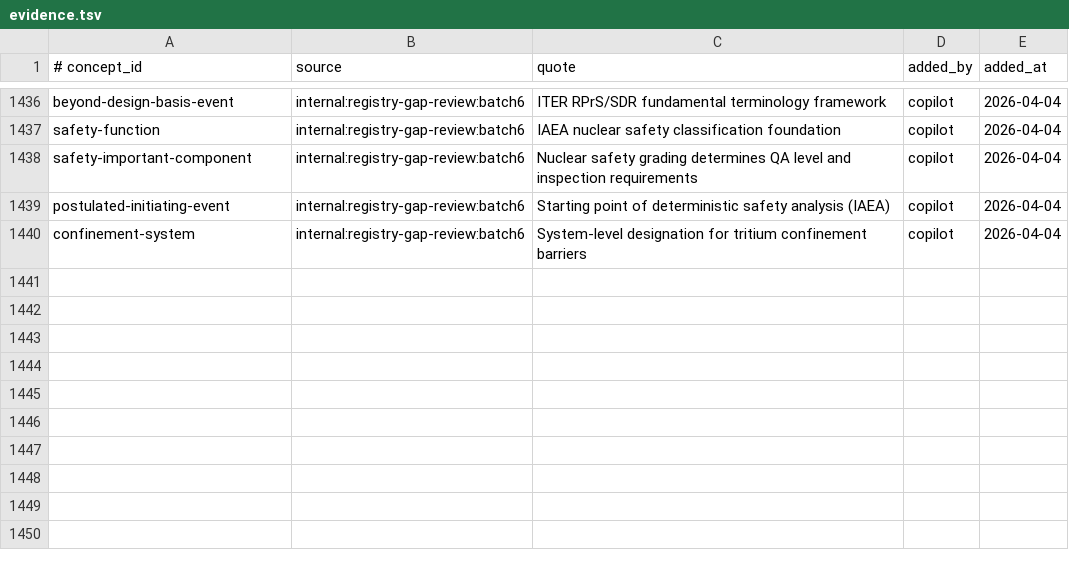
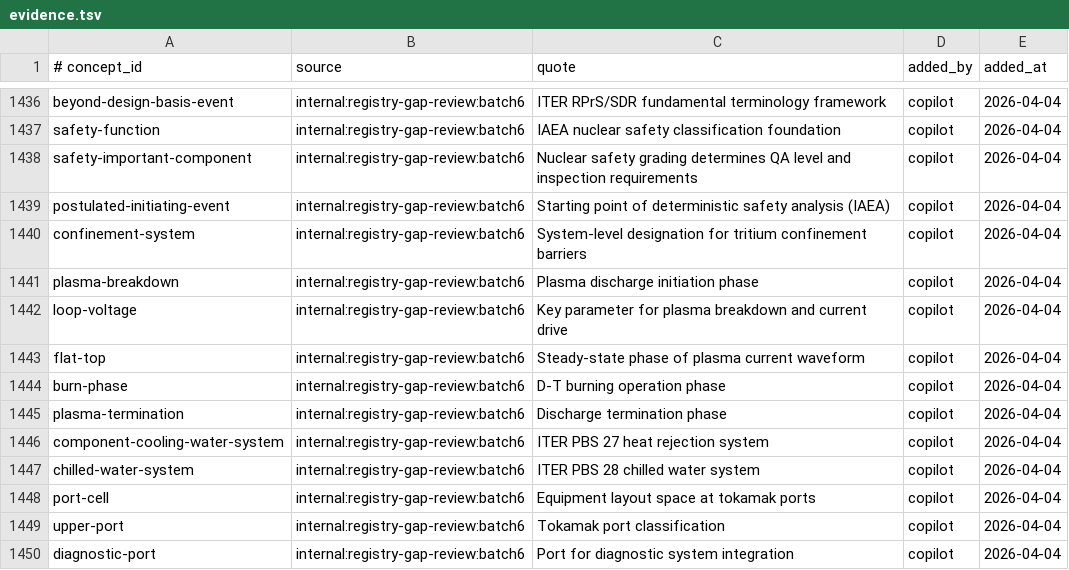
Before and after one commit to zxkjack123/fusion-terms, a TSV file: terms/registry/evidence.tsv, drawn as a sheet; only a part is shown, gaps mark what is left out.

Commit message:
[Plan: expand-registry-batch6] Task 2.1: Batch 79 三表追加
- Appended Batch 79 concepts, aliases, and evidence entries

- Validated registry counts and batch6 evidence/concept acceptance checks

- All acceptance criteria passed

```diff
--- a/terms/registry/evidence.tsv
+++ b/terms/registry/evidence.tsv
@@ -1440 +1440,11 @@ postulated-initiating-event	internal:registry-gap-review:batch6	Starting point o
 confinement-system	internal:registry-gap-review:batch6	System-level designation for tritium confinement barriers	copilot	2026-04-04
+plasma-breakdown	internal:registry-gap-review:batch6	Plasma discharge initiation phase	copilot	2026-04-04
+loop-voltage	internal:registry-gap-review:batch6	Key parameter for plasma breakdown and current drive	copilot	2026-04-04
+flat-top	internal:registry-gap-review:batch6	Steady-state phase of plasma current waveform	copilot	2026-04-04
+burn-phase	internal:registry-gap-review:batch6	D-T burning operation phase	copilot	2026-04-04
+plasma-termination	internal:registry-gap-review:batch6	Discharge termination phase	copilot	2026-04-04
+component-cooling-water-system	internal:registry-gap-review:batch6	ITER PBS 27 heat rejection system	copilot	2026-04-04
+chilled-water-system	internal:registry-gap-review:batch6	ITER PBS 28 chilled water system	copilot	2026-04-04
+port-cell	internal:registry-gap-review:batch6	Equipment layout space at tokamak ports	copilot	2026-04-04
+upper-port	internal:registry-gap-review:batch6	Tokamak port classification	copilot	2026-04-04
+diagnostic-port	internal:registry-gap-review:batch6	Port for diagnostic system integration	copilot	2026-04-04
```
Also changed, not shown: terms/registry/aliases.tsv, terms/registry/concepts.tsv, 1 other file.
